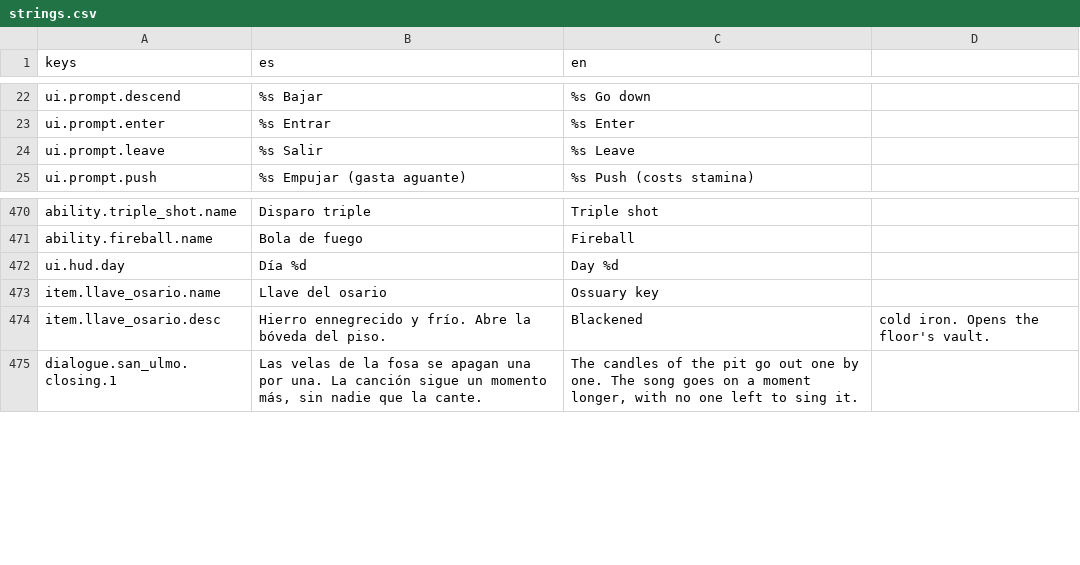
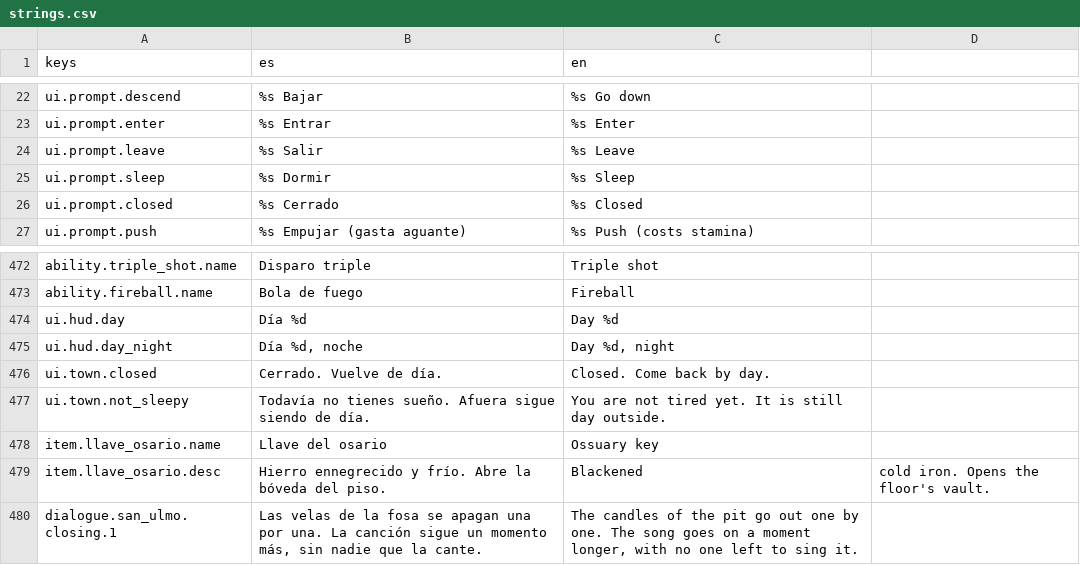
Before and after one commit to devenma/dungeons, a CSV file: locale/strings.csv, drawn as a sheet; only a part is shown, gaps mark what is left out.

Commit message:
feat(pueblo): día y noche con WorldClock, dormir y locales cerrados (D25, D2)
WorldClock aplica la fase guardada en el perfil: de noche, un tinte sobre
todo el pueblo y los locales cerrados, con su cartel y su línea; el
gremio y su almacén siguen abiertos. Dormir en el catre del gremio solo
funciona de noche: amanece el día siguiente y se guarda. El HUD dice el
día y si es de noche. El tinte nunca llega a la cripta.

```diff
--- a/locale/strings.csv
+++ b/locale/strings.csv
@@ -24,2 +24,4 @@ ui.prompt.enter,%s Entrar,%s Enter
 ui.prompt.leave,%s Salir,%s Leave
+ui.prompt.sleep,%s Dormir,%s Sleep
+ui.prompt.closed,%s Cerrado,%s Closed
 ui.prompt.push,%s Empujar (gasta aguante),%s Push (costs stamina)
@@ -472,2 +474,5 @@ ability.fireball.name,Bola de fuego,Fireball
 ui.hud.day,Día %d,Day %d
+ui.hud.day_night,"Día %d, noche","Day %d, night"
+ui.town.closed,Cerrado. Vuelve de día.,Closed. Come back by day.
+ui.town.not_sleepy,Todavía no tienes sueño. Afuera sigue siendo de día.,You are not tired yet. It is still day outside.
 item.llave_osario.name,Llave del osario,Ossuary key
```
Also changed, not shown: 6 other files.
